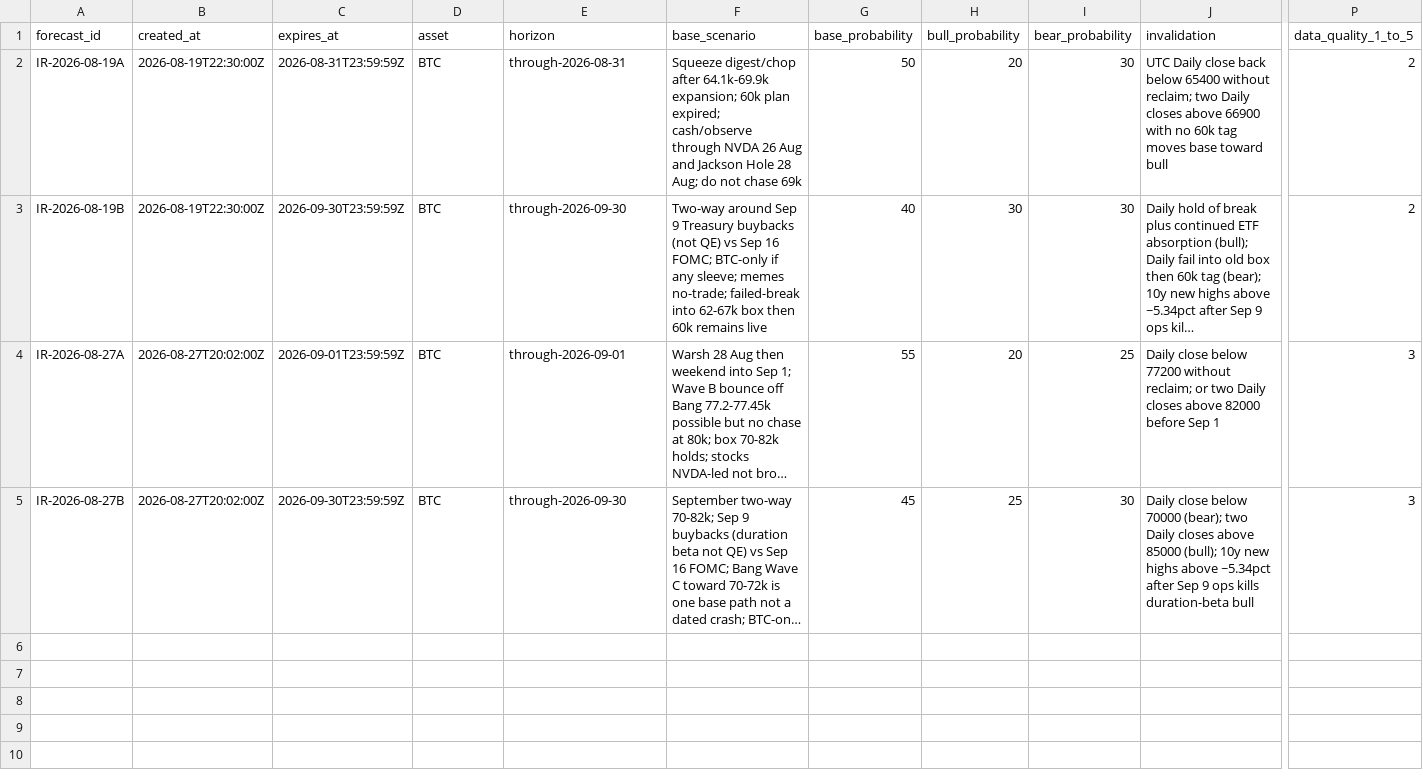
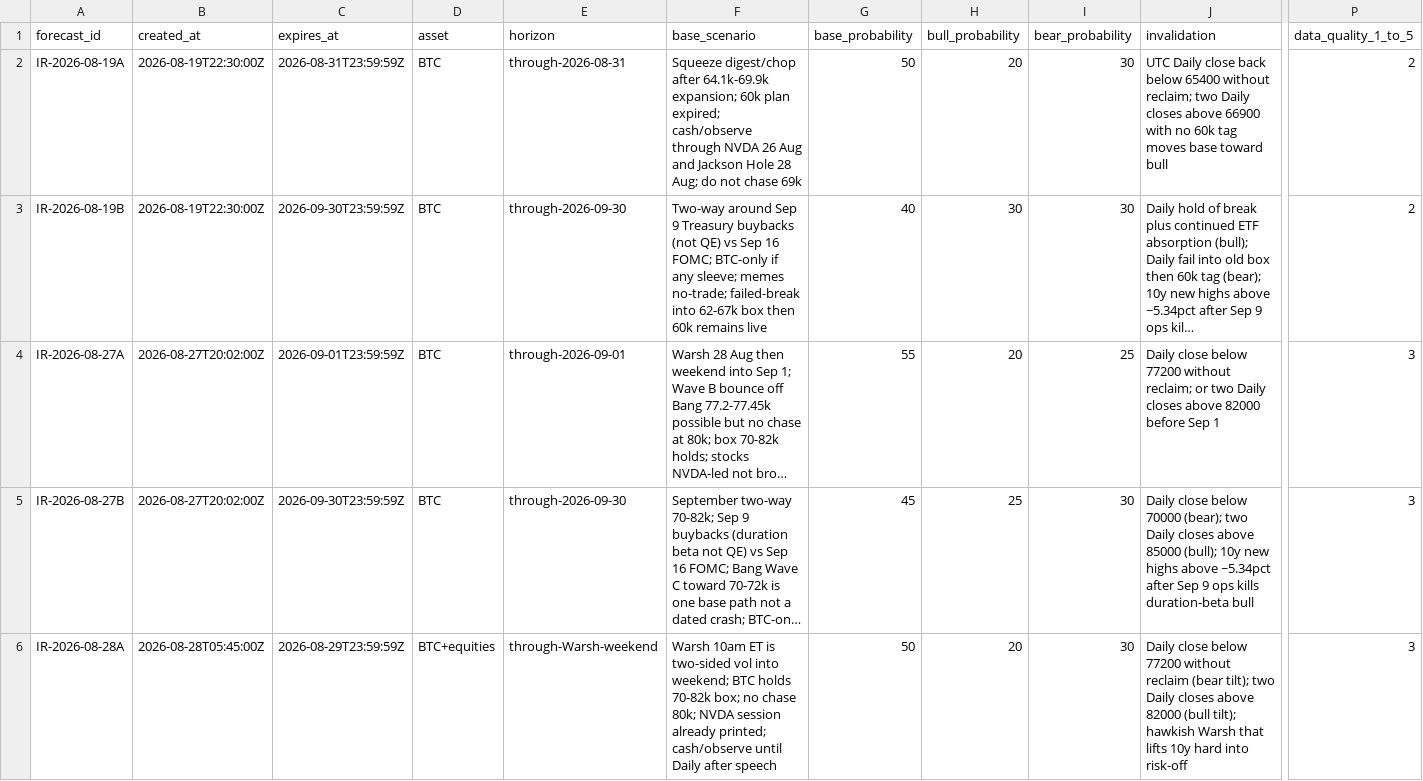
Before and after one commit to edta27/paramaribo-letter, a CSV file: research/forecast-ledger.csv, drawn as a sheet; only a part is shown, gaps mark what is left out; long unchanged cells end in …; rows hold the shown columns only; the diff names each change by its address in the sheet, - before the commit and + after, or states it on an @@ line.

```diff
--- a/research/forecast-ledger.csv
+++ b/research/forecast-ledger.csv
+row 6: IR-2026-08-28A | 2026-08-28T05:45:00Z | 2026-08-29T23:59:59Z | BTC+equities | through-Warsh-weekend | Warsh 10am ET is two-sided vol into weekend; BTC holds 70-82k box; no chase 80k; NVDA session already printed; cash/observe until Daily after speech | 50 | 20 | 30 | Daily close below 77200 without reclaim (bear tilt); two Daily closes above 82000 (bull tilt); hawkish Warsh that lifts 10y hard into risk-off | 3
```
Also changed, not shown: 8 other files.
